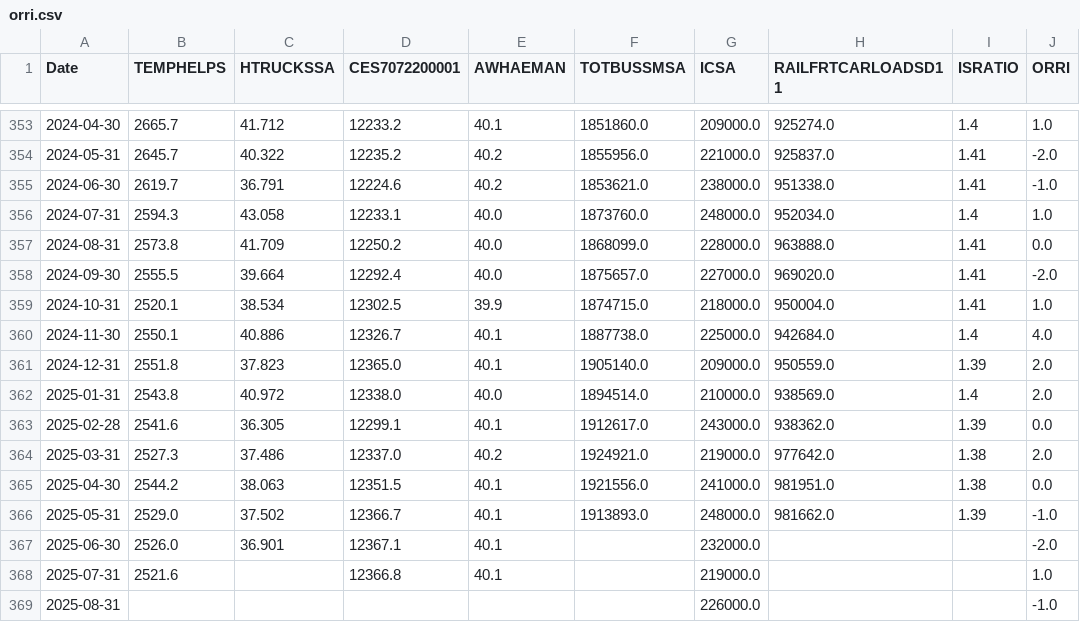
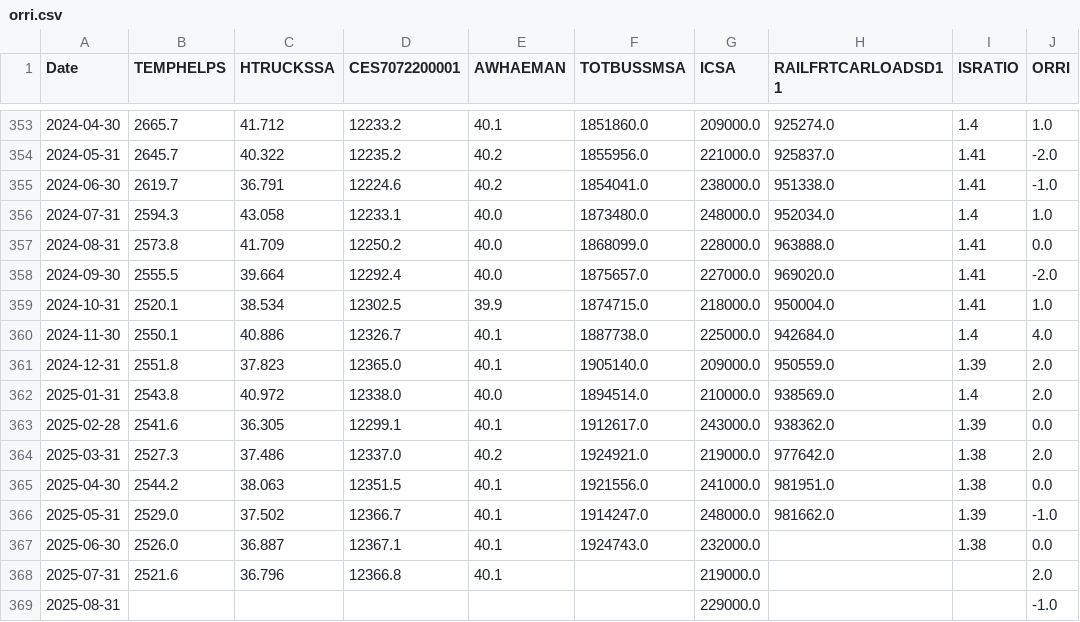
Before and after one commit to mahaapal/orri-data, a CSV file: data/orri.csv, drawn as a sheet; only a part is shown, gaps mark what is left out.

```diff
--- a/data/orri.csv
+++ b/data/orri.csv
@@ -354,4 +354,4 @@ Date,TEMPHELPS,HTRUCKSSA,CES7072200001,AWHAEMAN,TOTBUSSMSA,ICSA,RAILFRTCARLOADSD
 2024-05-31,2645.7,40.322,12235.2,40.2,1855956.0,221000.0,925837.0,1.41,-2.0
-2024-06-30,2619.7,36.791,12224.6,40.2,1853621.0,238000.0,951338.0,1.41,-1.0
-2024-07-31,2594.3,43.058,12233.1,40.0,1873760.0,248000.0,952034.0,1.4,1.0
+2024-06-30,2619.7,36.791,12224.6,40.2,1854041.0,238000.0,951338.0,1.41,-1.0
+2024-07-31,2594.3,43.058,12233.1,40.0,1873480.0,248000.0,952034.0,1.4,1.0
 2024-08-31,2573.8,41.709,12250.2,40.0,1868099.0,228000.0,963888.0,1.41,0.0
@@ -365,5 +365,5 @@ Date,TEMPHELPS,HTRUCKSSA,CES7072200001,AWHAEMAN,TOTBUSSMSA,ICSA,RAILFRTCARLOADSD
 2025-04-30,2544.2,38.063,12351.5,40.1,1921556.0,241000.0,981951.0,1.38,0.0
-2025-05-31,2529.0,37.502,12366.7,40.1,1913893.0,248000.0,981662.0,1.39,-1.0
-2025-06-30,2526.0,36.901,12367.1,40.1,,232000.0,,,-2.0
-2025-07-31,2521.6,,12366.8,40.1,,219000.0,,,1.0
-2025-08-31,,,,,,226000.0,,,-1.0
+2025-05-31,2529.0,37.502,12366.7,40.1,1914247.0,248000.0,981662.0,1.39,-1.0
+2025-06-30,2526.0,36.887,12367.1,40.1,1924743.0,232000.0,,1.38,0.0
+2025-07-31,2521.6,36.796,12366.8,40.1,,219000.0,,,2.0
+2025-08-31,,,,,,229000.0,,,-1.0
```
